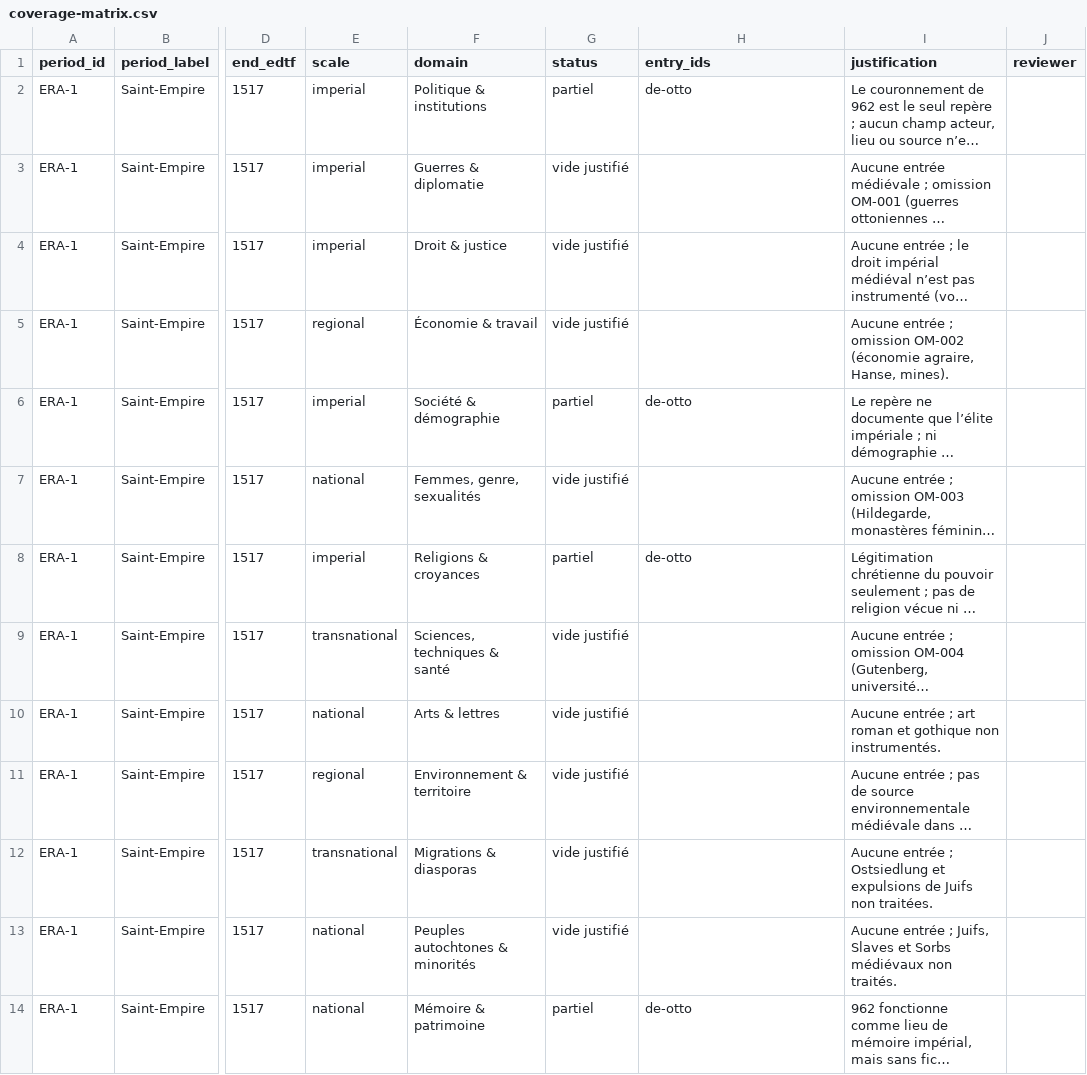
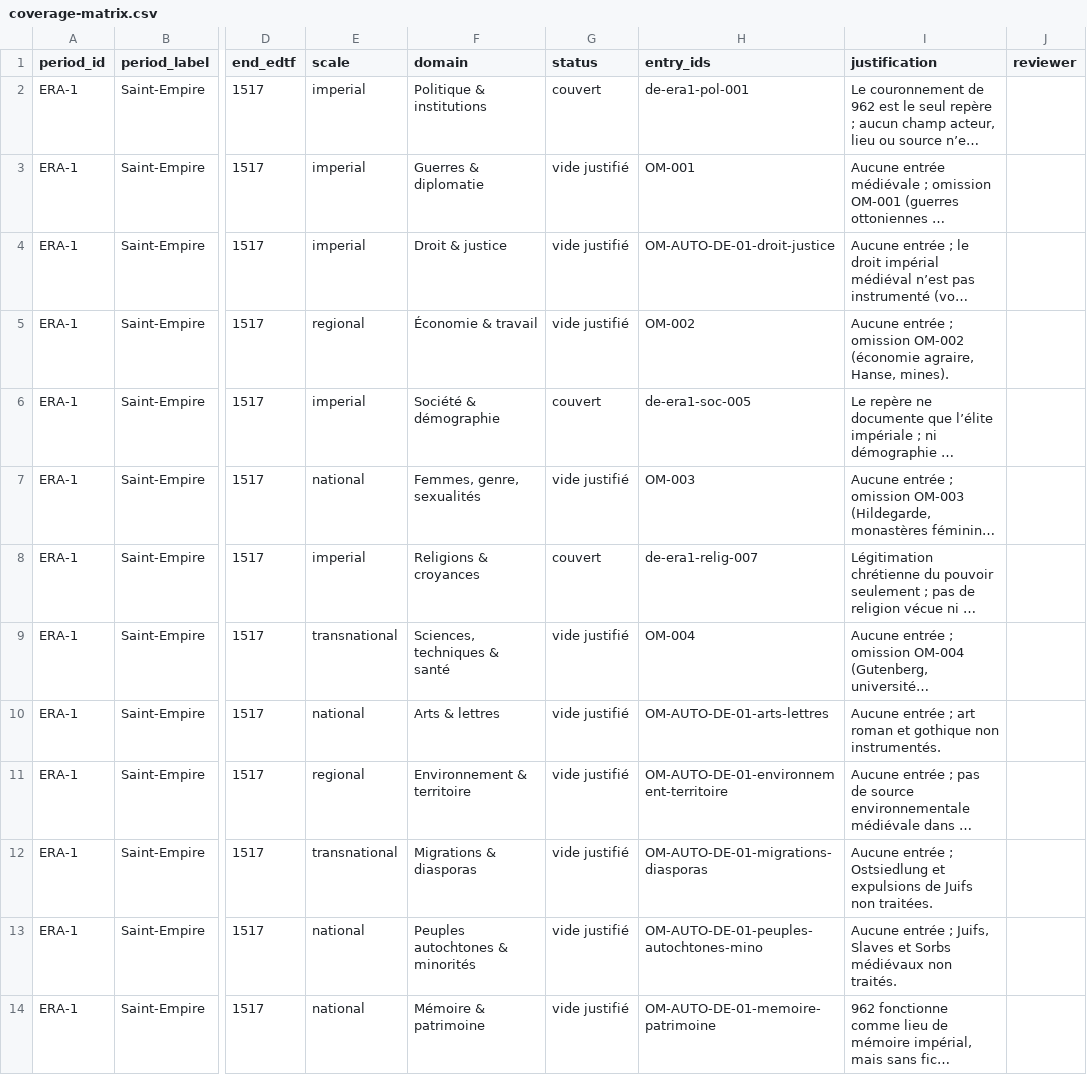
Before and after one commit to Tasour/vectemporel, a CSV file: source/audits/germany/coverage-matrix.csv, drawn as a sheet; only a part is shown, gaps mark what is left out; long unchanged cells end in …; the diff covers the shown part only; the diff names each change by its address in the sheet, - before the commit and + after, or states it on an @@ line.

```diff
--- a/source/audits/germany/coverage-matrix.csv
+++ b/source/audits/germany/coverage-matrix.csv
-G2 (status): partiel
+G2 (status): couvert
-H2 (entry_ids): de-otto
+H2 (entry_ids): de-era1-pol-001
-H3 (entry_ids): (empty)
+H3 (entry_ids): OM-001
-H4 (entry_ids): (empty)
+H4 (entry_ids): OM-AUTO-DE-01-droit-justice
-H5 (entry_ids): (empty)
+H5 (entry_ids): OM-002
-G6 (status): partiel
+G6 (status): couvert
-H6 (entry_ids): de-otto
+H6 (entry_ids): de-era1-soc-005
-H7 (entry_ids): (empty)
+H7 (entry_ids): OM-003
-G8 (status): partiel
+G8 (status): couvert
-H8 (entry_ids): de-otto
+H8 (entry_ids): de-era1-relig-007
-H9 (entry_ids): (empty)
+H9 (entry_ids): OM-004
-H10 (entry_ids): (empty)
+H10 (entry_ids): OM-AUTO-DE-01-arts-lettres
-H11 (entry_ids): (empty)
+H11 (entry_ids): OM-AUTO-DE-01-environnement-territoire
-H12 (entry_ids): (empty)
+H12 (entry_ids): OM-AUTO-DE-01-migrations-diasporas
-H13 (entry_ids): (empty)
+H13 (entry_ids): OM-AUTO-DE-01-peuples-autochtones-mino
-G14 (status): partiel
+G14 (status): vide justifié
-H14 (entry_ids): de-otto
+H14 (entry_ids): OM-AUTO-DE-01-memoire-patrimoine
```
Also changed, not shown: 116 edited cells elsewhere in this file, source/audits/france/coverage-matrix.csv, source/audits/india/coverage-matrix.csv, 30 other files.
